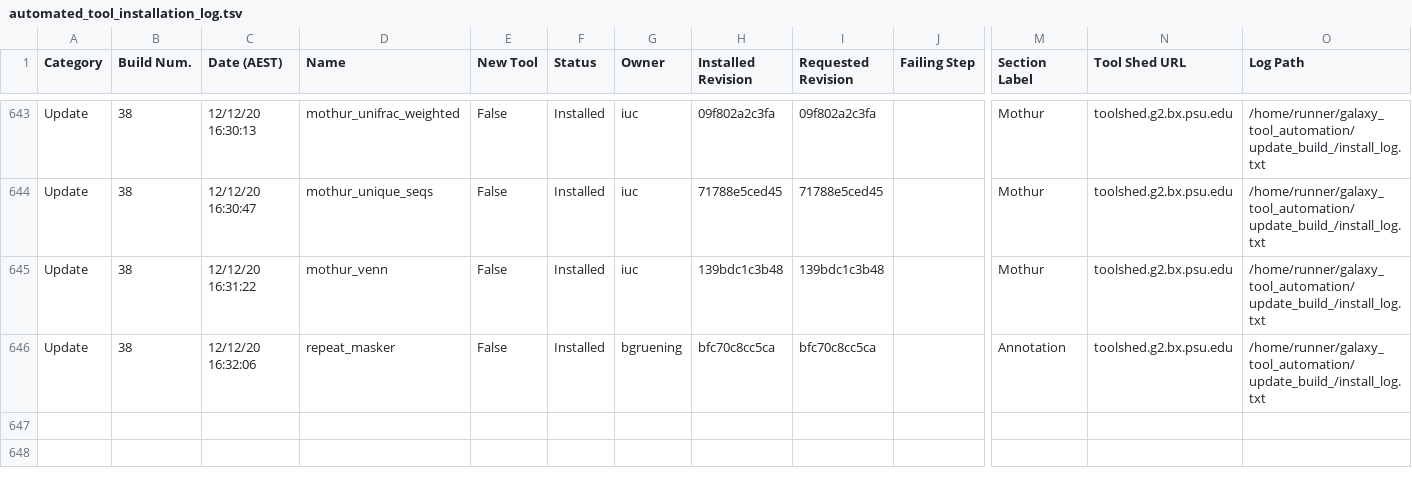
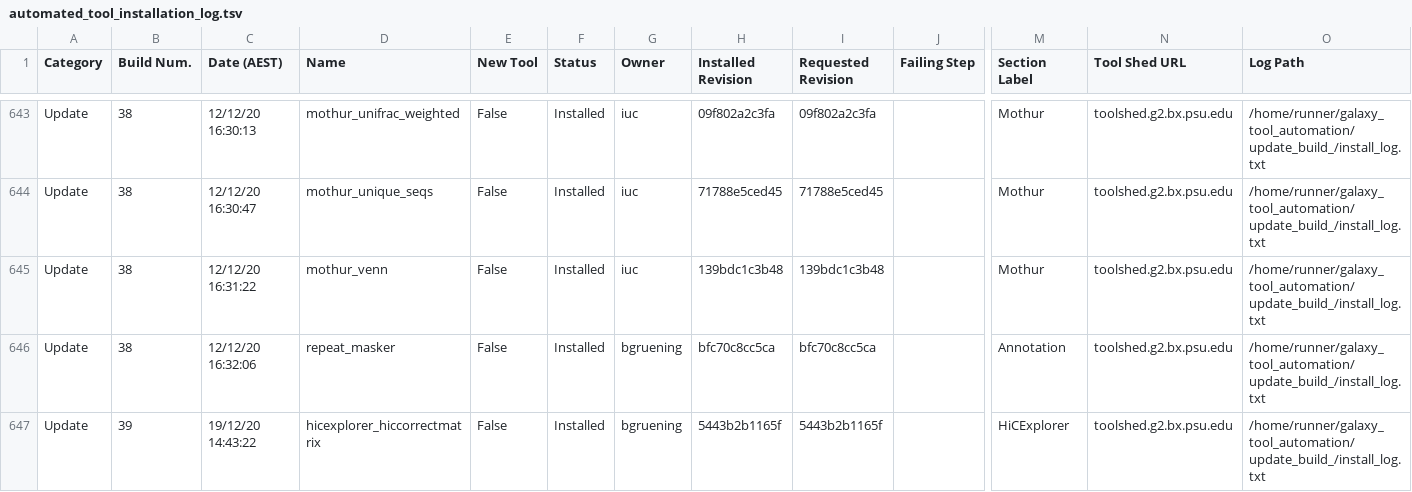
Before and after one commit to usegalaxy-no/usegalaxy-no-tools, a TSV file: automated_tool_installation_log.tsv, drawn as a sheet; only a part is shown, gaps mark what is left out; rows hold the shown columns only; the diff names each change by its address in the sheet, - before the commit and + after, or states it on an @@ line.

Commit message:
GitHub Actions update build 39.

```diff
--- a/automated_tool_installation_log.tsv
+++ b/automated_tool_installation_log.tsv
+row 647: Update | 39 | 19/12/20 14:43:22 | hicexplorer_hiccorrectmatrix | False | Installed | bgruening | 5443b2b1165f | 5443b2b1165f |  | HiCExplorer | toolshed.g2.bx.psu.edu | /home/runner/galaxy_tool_automation/update_build_/install_log.txt
```
Also changed, not shown: 33 other files.
